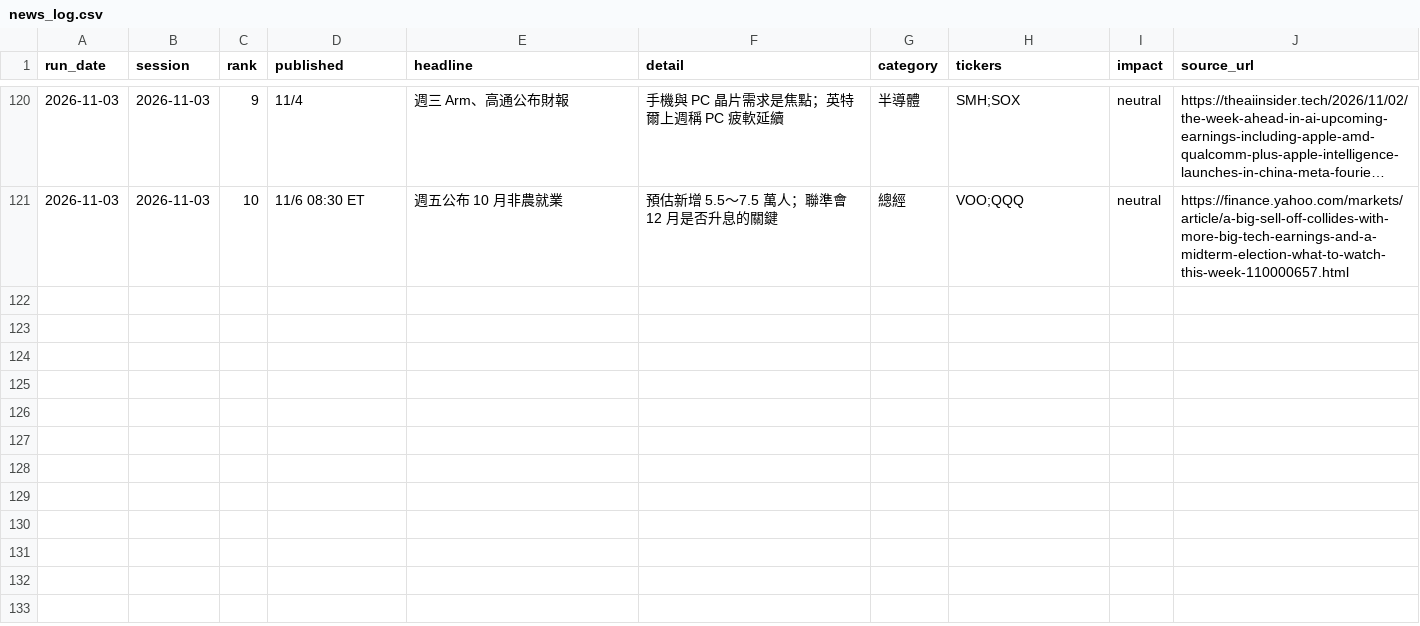
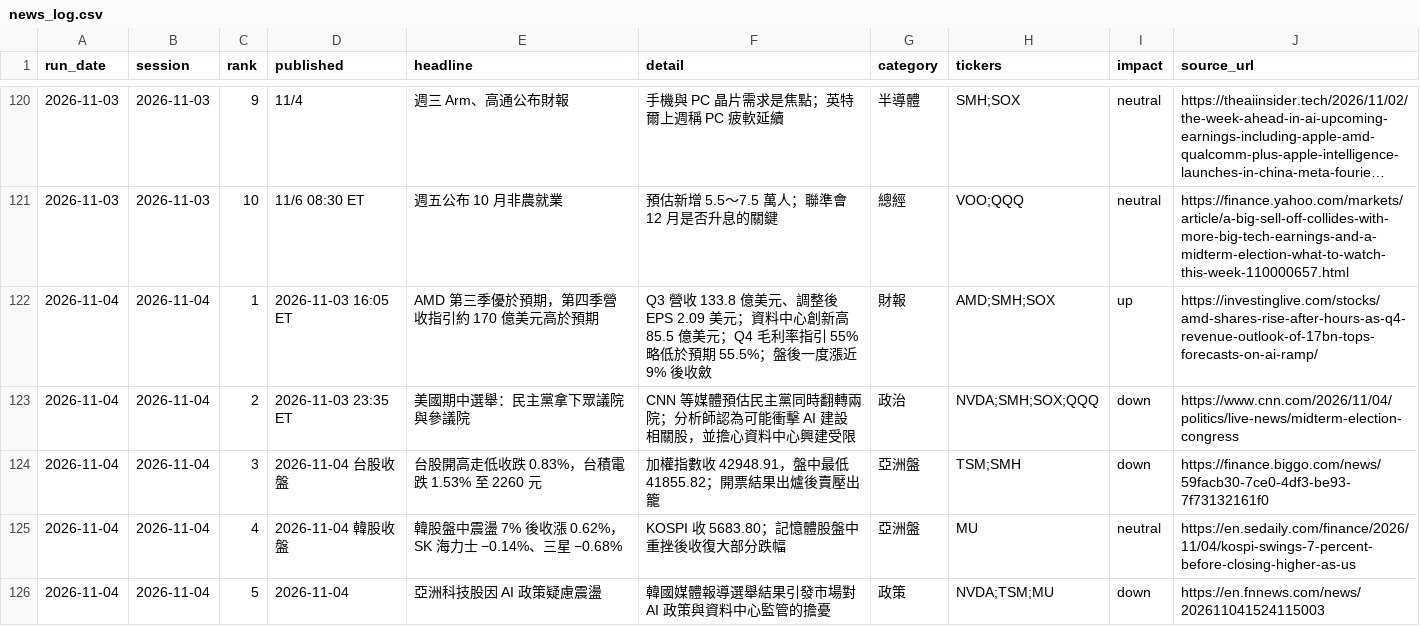
Before and after one commit to markwu831-prog/tw-stock-news, a CSV file: us/data/news_log.csv, drawn as a sheet; only a part is shown, gaps mark what is left out; long unchanged cells end in …; the diff covers the shown part only; the diff names each change by its address in the sheet, - before the commit and + after, or states it on an @@ line.

```diff
--- a/us/data/news_log.csv
+++ b/us/data/news_log.csv
+row 122: 2026-11-04 | 2026-11-04 | 1 | 2026-11-03 16:05 ET | AMD 第三季優於預期，第四季營收指引約 170 億美元高於預期 | Q3 營收 133.8 億美元、調整後 EPS 2.09 美元；資料中心創新高 85.5 億美元；Q4 毛利率指引 55% 略低於預期 55.5%；盤後一度漲近 9% 後收斂 | 財報 | AMD;SMH;SOX | up | https://investinglive.com/stocks/amd-shares-rise-after-hours-as-q4-revenue-outlook-of-17bn-tops-forecasts-on-ai-ramp/
+row 123: 2026-11-04 | 2026-11-04 | 2 | 2026-11-03 23:35 ET | 美國期中選舉：民主黨拿下眾議院與參議院 | CNN 等媒體預估民主黨同時翻轉兩院；分析師認為可能衝擊 AI 建設相關股，並擔心資料中心興建受限 | 政治 | NVDA;SMH;SOX;QQQ | down | https://www.cnn.com/2026/11/04/politics/live-news/midterm-election-congress
+row 124: 2026-11-04 | 2026-11-04 | 3 | 2026-11-04 台股收盤 | 台股開高走低收跌 0.83%，台積電跌 1.53% 至 2260 元 | 加權指數收 42948.91，盤中最低 41855.82；開票結果出爐後賣壓出籠 | 亞洲盤 | TSM;SMH | down | https://finance.biggo.com/news/59facb30-7ce0-4df3-be93-7f73132161f0
+row 125: 2026-11-04 | 2026-11-04 | 4 | 2026-11-04 韓股收盤 | 韓股盤中震盪 7% 後收漲 0.62%，SK 海力士 −0.14%、三星 −0.68% | KOSPI 收 5683.80；記憶體股盤中重挫後收復大部分跌幅 | 亞洲盤 | MU | neutral | https://en.sedaily.com/finance/2026/11/04/kospi-swings-7-percent-before-closing-higher-as-us
+row 126: 2026-11-04 | 2026-11-04 | 5 | 2026-11-04 | 亞洲科技股因 AI 政策疑慮震盪 | 韓國媒體報導選舉結果引發市場對 AI 政策與資料中心監管的擔憂 | 政策 | NVDA;TSM;MU | down | https://en.fnnews.com/news/202611041524115003
```
Also changed, not shown: 5 added rows elsewhere in this file, us/data/predictions_daily.csv, 1 other file.
